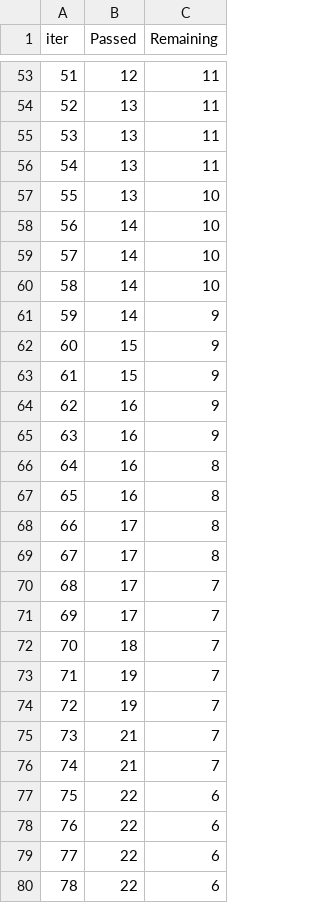
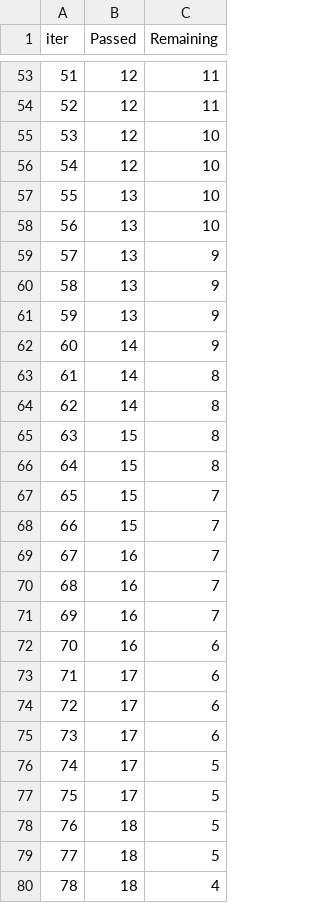
Before and after one commit to AfaqueFarooq/end-to-end-ml-pipeline, a TSV file: catboost_info/time_left.tsv, drawn as a sheet; only a part is shown, gaps mark what is left out; the diff covers the shown part only.

```diff
--- a/catboost_info/time_left.tsv
+++ b/catboost_info/time_left.tsv
@@ -53,28 +53,28 @@ iter	Passed	Remaining
 51	12	11
-52	13	11
-53	13	11
-54	13	11
+52	12	11
+53	12	10
+54	12	10
 55	13	10
-56	14	10
-57	14	10
-58	14	10
-59	14	9
-60	15	9
-61	15	9
-62	16	9
-63	16	9
-64	16	8
-65	16	8
-66	17	8
-67	17	8
-68	17	7
-69	17	7
-70	18	7
-71	19	7
-72	19	7
-73	21	7
-74	21	7
-75	22	6
-76	22	6
-77	22	6
-78	22	6
+56	13	10
+57	13	9
+58	13	9
+59	13	9
+60	14	9
+61	14	8
+62	14	8
+63	15	8
+64	15	8
+65	15	7
+66	15	7
+67	16	7
+68	16	7
+69	16	7
+70	16	6
+71	17	6
+72	17	6
+73	17	6
+74	17	5
+75	17	5
+76	18	5
+77	18	5
+78	18	4
```
Also changed, not shown: 68 edited cells elsewhere in this file, 8 other files.
